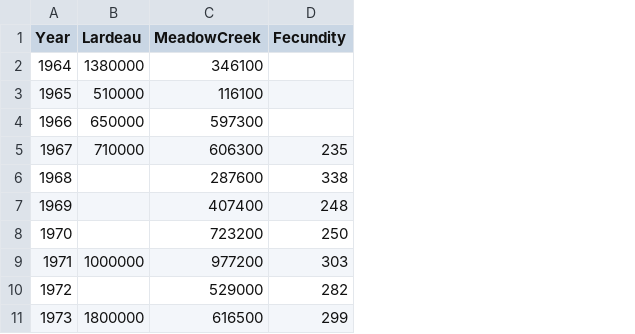
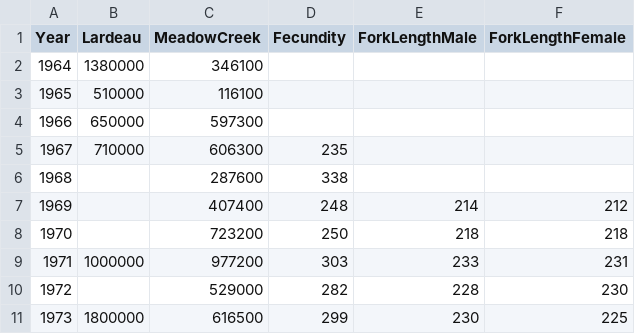
Before and after one commit to poissonconsulting/kootlake, a CSV file: data-raw/kokanee.csv, drawn as a sheet; only a part is shown; the diff names each change by its address in the sheet, - before the commit and + after, or states it on an @@ line.

Commit message:
Added Kokanee spawner fork lengths

```diff
--- a/data-raw/kokanee.csv
+++ b/data-raw/kokanee.csv
+column E (ForkLengthMale), rows 7-11: 214 | 218 | 233 | 228 | 230
+column F (ForkLengthFemale), rows 7-11: 212 | 218 | 231 | 230 | 225
```
Also changed, not shown: 6 other files.
